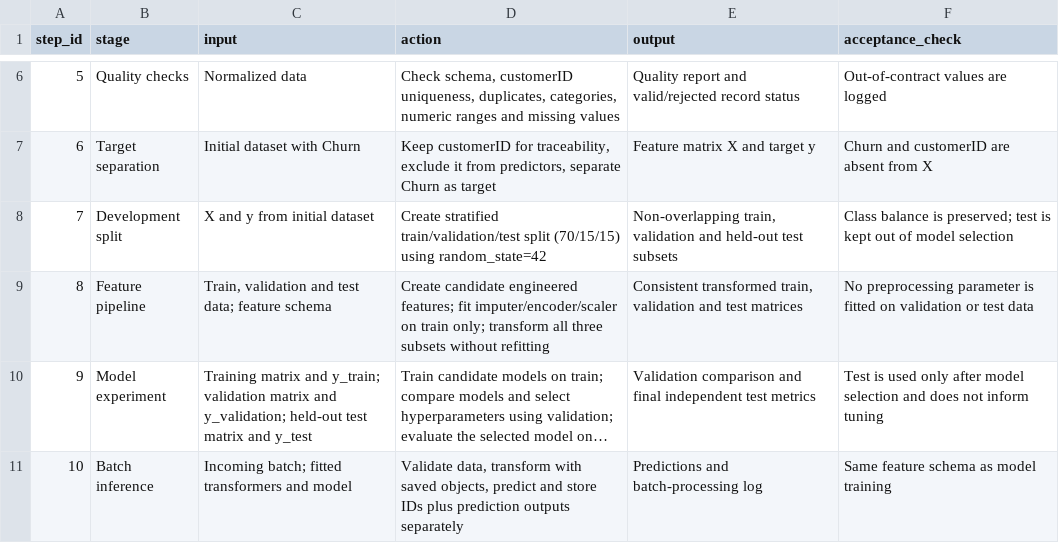
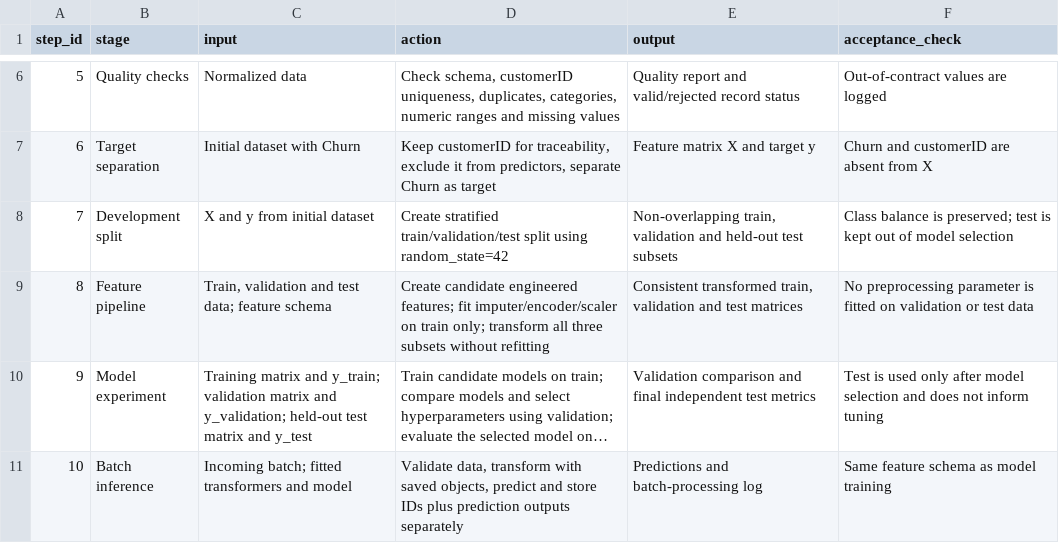
Before and after one commit to Lofold/telco-customer-churn-ml, a CSV file: reports/pipeline/pipeline_steps.csv, drawn as a sheet; only a part is shown, gaps mark what is left out; long unchanged cells end in ….

Commit message:
docs: avoid assuming an unspecified split ratio

```diff
--- a/reports/pipeline/pipeline_steps.csv
+++ b/reports/pipeline/pipeline_steps.csv
@@ -7,3 +7,3 @@ step_id,stage,input,action,output,acceptance_check
 6,Target separation,"Initial dataset with Churn","Keep customerID for traceability, exclude it from predictors, separate Churn as target","Feature matrix X and target y","Churn and customerID are absent from X"
-7,Development split,"X and y from initial dataset","Create stratified train/validation/test split (70/15/15) using random_state=42","Non-overlapping train, validation and held-out test subsets","Class balance is preserved; test is kept out of model selection"
+7,Development split,"X and y from initial dataset","Create stratified train/validation/test split using random_state=42","Non-overlapping train, validation and held-out test subsets","Class balance is preserved; test is kept out of model selection"
 8,Feature pipeline,"Train, validation and test data; feature schema","Create candidate engineered features; fit imputer/encoder/scaler on train only; transform all three subsets without refitting","Consistent transformed train, validation and test matrices","No preprocessing parameter is fitted on validation or test data"
```
Also changed, not shown: 3 other files.
